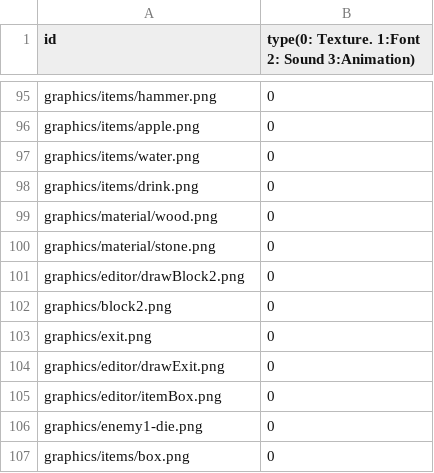
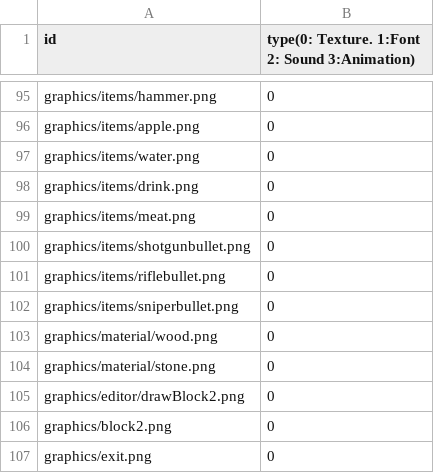
Before and after one commit to sesbat/Titanic, a CSV file: Island-bin/config/resources.csv, drawn as a sheet; only a part is shown, gaps mark what is left out; the shorter side is filled out with more unchanged rows; the diff names each change by its address in the sheet, - before the commit and + after, or states it on an @@ line.

```diff
--- a/Island-bin/config/resources.csv
+++ b/Island-bin/config/resources.csv
+row 99: graphics/items/meat.png | 0
+row 100: graphics/items/shotgunbullet.png | 0
+row 101: graphics/items/riflebullet.png | 0
+row 102: graphics/items/sniperbullet.png | 0
```
Also changed, not shown: 8 other files.
